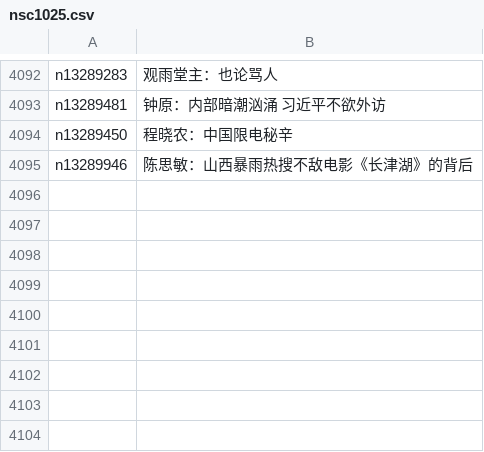
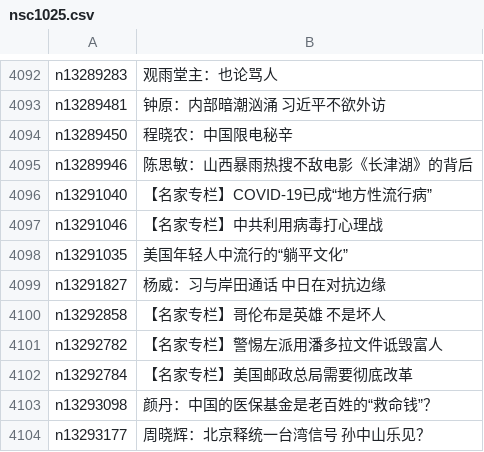
Before and after one commit to easy2view/epoch-comment, a CSV file: indexes/nsc1025.csv, drawn as a sheet; only a part is shown, gaps mark what is left out; the diff names each change by its address in the sheet, - before the commit and + after, or states it on an @@ line.

```diff
--- a/indexes/nsc1025.csv
+++ b/indexes/nsc1025.csv
+row 4096: n13291040 | 【名家专栏】COVID-19已成“地方性流行病”
+row 4097: n13291046 | 【名家专栏】中共利用病毒打心理战
+row 4098: n13291035 | 美国年轻人中流行的“躺平文化”
+row 4099: n13291827 | 杨威：习与岸田通话 中日在对抗边缘
+row 4100: n13292858 | 【名家专栏】哥伦布是英雄 不是坏人
+row 4101: n13292782 | 【名家专栏】警惕左派用潘多拉文件诋毁富人
+row 4102: n13292784 | 【名家专栏】美国邮政总局需要彻底改革
+row 4103: n13293098 | 颜丹：中国的医保基金是老百姓的“救命钱”？
+row 4104: n13293177 | 周晓辉：北京释统一台湾信号 孙中山乐见？
```
Also changed, not shown: indexes/nsc1028.csv, indexes/nsc1035.csv, 28 other files.
